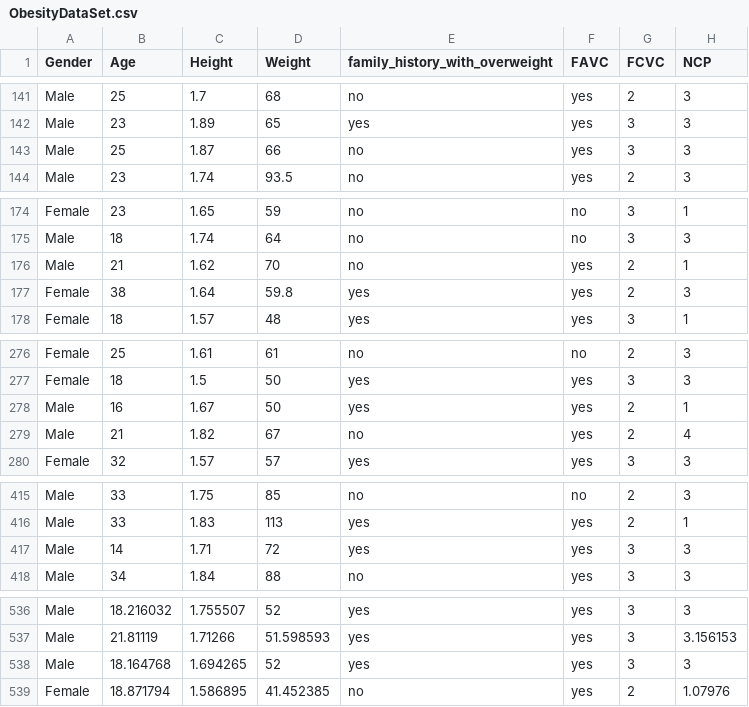
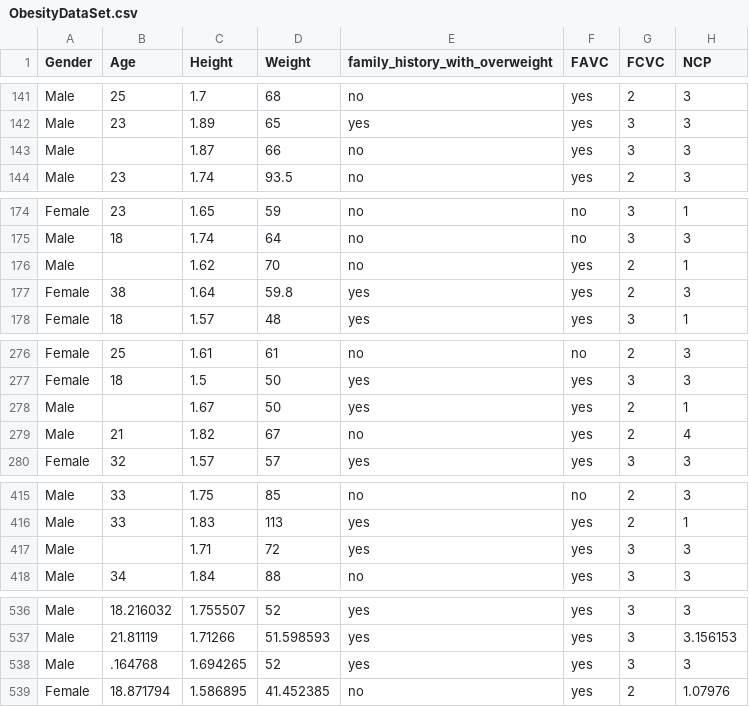
Before and after one commit to wayne-xyz/CS7324As, a CSV file: Lab1/data/ObesityDataSet.csv, drawn as a sheet; only a part is shown, gaps mark what is left out; the diff covers the shown part only; the diff names each change by its address in the sheet, - before the commit and + after, or states it on an @@ line.

```diff
--- a/Lab1/data/ObesityDataSet.csv
+++ b/Lab1/data/ObesityDataSet.csv
-B143 (Age): 25
+B143 (Age): (empty)
-B176 (Age): 21
+B176 (Age): (empty)
-B278 (Age): 16
+B278 (Age): (empty)
-B417 (Age): 14
+B417 (Age): (empty)
-B538 (Age): 18.164768
+B538 (Age): .164768
```
Also changed, not shown: 12 edited cells elsewhere in this file, 1 other file.
